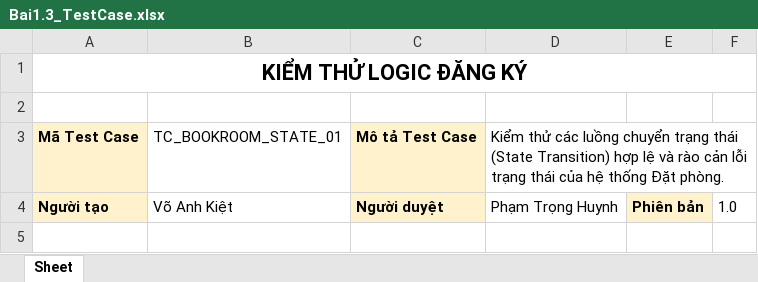
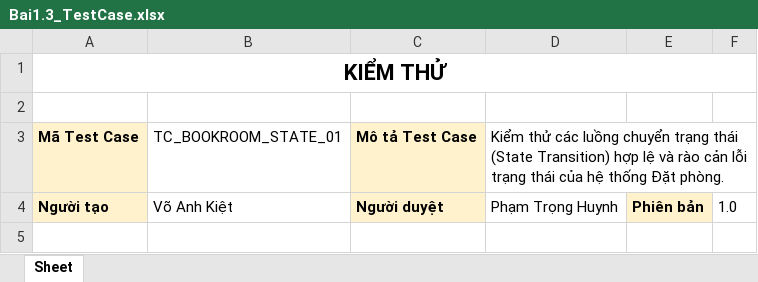
Before and after one commit to kietvo5924/1150080143_VoAnhKiet_CNPM2_Testing, an Excel workbook: Bai1.3_TestCase.xlsx, sheet Sheet, drawn as a sheet; only a part is shown; values as stored, in another font and other column widths than the file's, no borders; the diff names each change by its address in the sheet, - before the commit and + after, or states it on an @@ line.

```diff
--- a/Bai1.3_TestCase.xlsx (sheet Sheet)
+++ b/Bai1.3_TestCase.xlsx (sheet Sheet)
-A1: KIỂM THỬ LOGIC ĐĂNG KÝ
+A1: KIỂM THỬ
```
Also changed, not shown: Bai1.1_TestCase.xlsx, Bai1.2_TestCase.xlsx, 24 other files.
